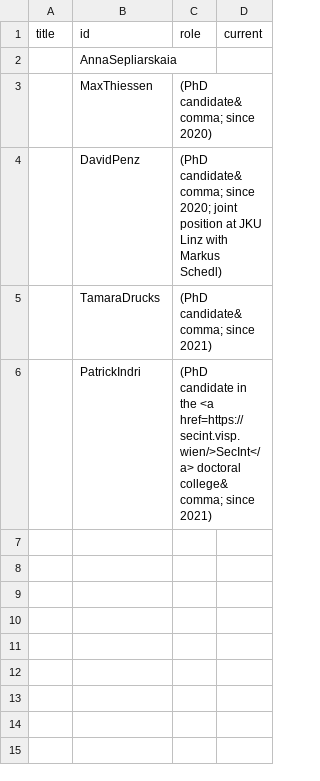
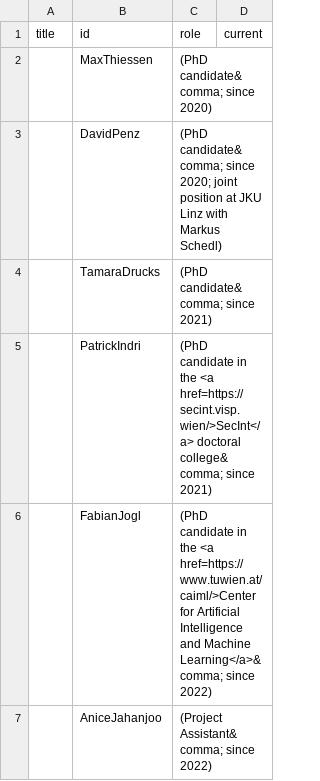
Before and after one commit to ml-tuw/ml-tuw.github.io, a CSV file: _data/group/wien.csv, drawn as a sheet; removed rows and columns are numbered as before the commit, all else as after; the diff names each change by its address in the sheet, - before the commit and + after, or states it on an @@ line.

```diff
--- a/_data/group/wien.csv
+++ b/_data/group/wien.csv
-row 2:  | AnnaSepliarskaia
+row 6:  | FabianJogl | (PhD candidate in the <a href=https://www.tuwien.at/caiml/>Center for Artificial Intelligence and Machine Learning</a>&comma; since 2022)
+row 7:  | AniceJahanjoo | (Project Assistant&comma; since 2022)
```
Also changed, not shown: 37 other files.
